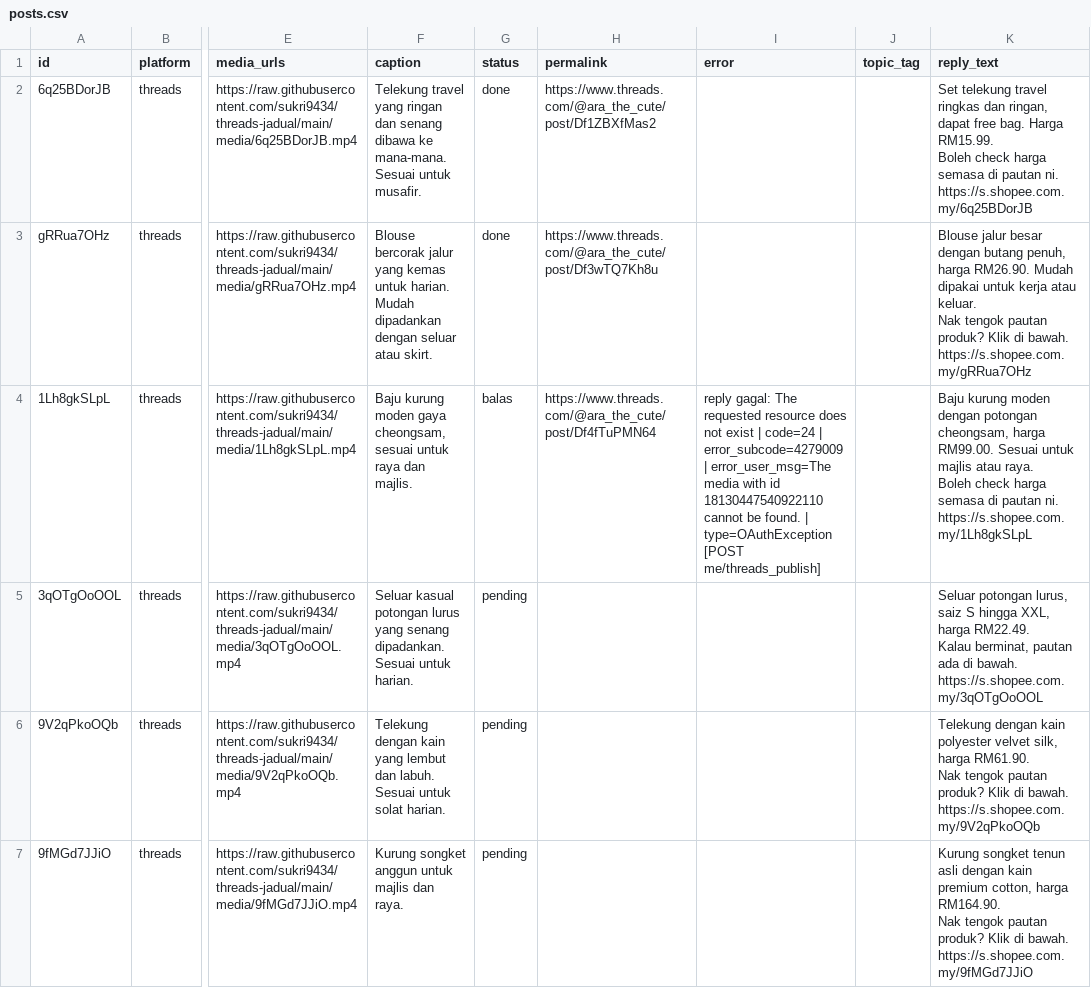
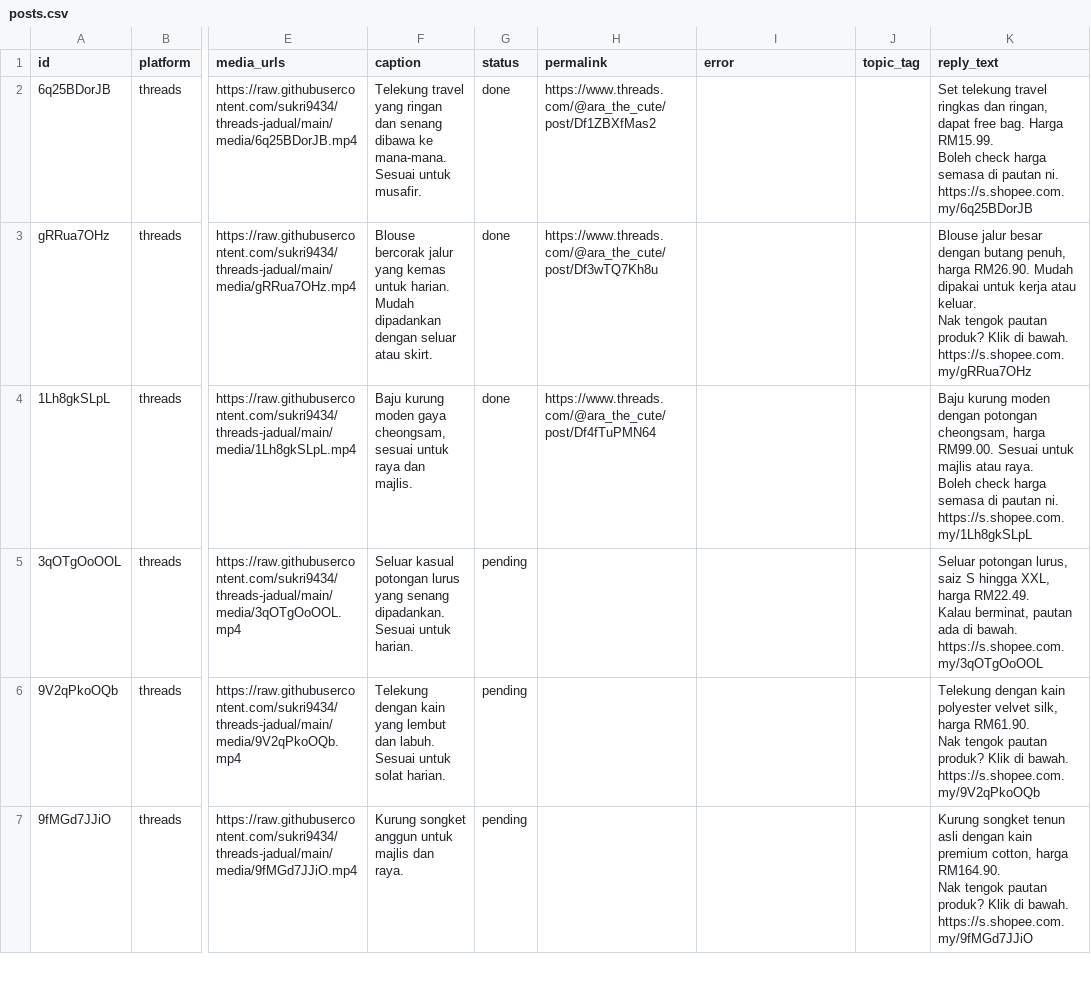
Before and after one commit to sukri9434/threads-jadual, a CSV file: posts.csv, drawn as a sheet; only a part is shown, gaps mark what is left out; the diff names each change by its address in the sheet, - before the commit and + after, or states it on an @@ line.

Commit message:
autopost: kemas kini status

```diff
--- a/posts.csv
+++ b/posts.csv
-G4 (status): balas
+G4 (status): done
-I4 (error): reply gagal: The requested resource does not exist | code=24 | error_subcode=4279009 | error_user_msg=The media with id 18130447540922110 cannot be found. | type=OAuthException [POST me/threads_publish]
+I4 (error): (empty)
```
